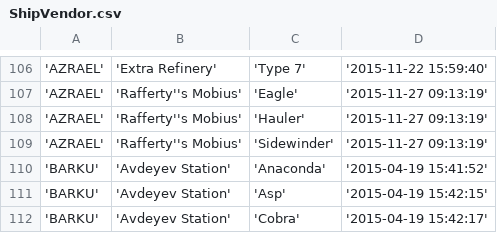
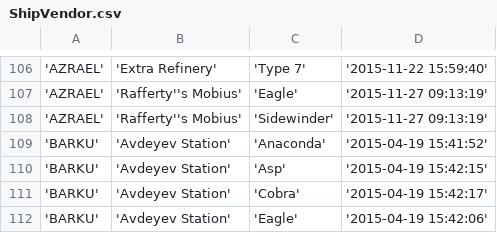
Before and after one commit to EliteDangerous/tradedangerous, a CSV file: data/ShipVendor.csv, drawn as a sheet; only a part is shown, gaps mark what is left out; the shorter side is filled out with more unchanged rows; the diff names each change by its address in the sheet, - before the commit and + after, or states it on an @@ line.

Commit message:
latest session

```diff
--- a/data/ShipVendor.csv
+++ b/data/ShipVendor.csv
-row 108: 'AZRAEL' | 'Rafferty''s Mobius' | 'Hauler' | '2015-11-27 09:13:19'
```
